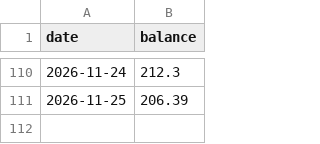
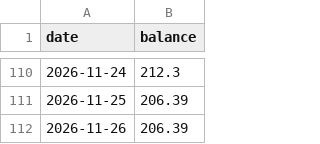
Before and after one commit to NetheriteBowl/elec-balance-tracker, a CSV file: data/elec_history.csv, drawn as a sheet; only a part is shown, gaps mark what is left out.

```diff
--- a/data/elec_history.csv
+++ b/data/elec_history.csv
@@ -111 +111,2 @@ date,balance
 2026-11-25,206.39
+2026-11-26,206.39
```
